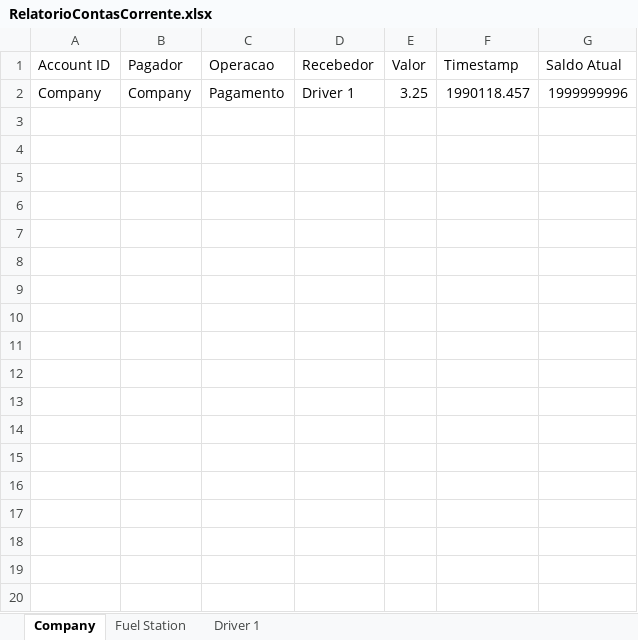
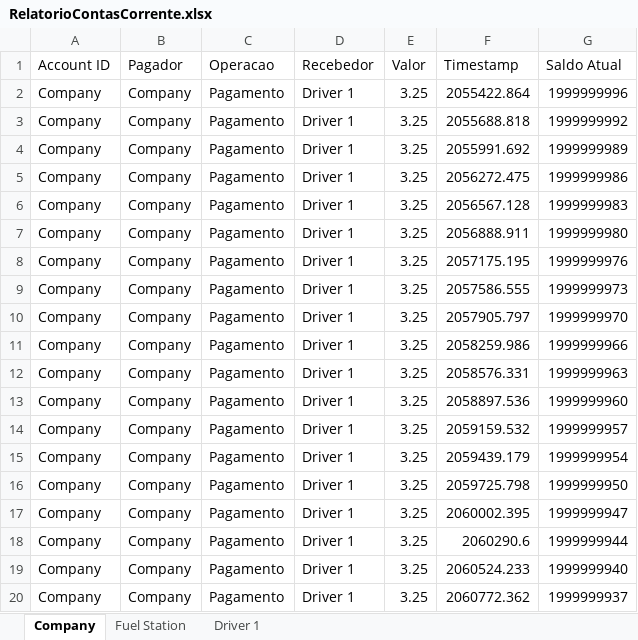
Before and after one commit to MarquinhoCF/Avaliacao_2-Automacao_Avancada, an Excel workbook: RelatorioContasCorrente.xlsx, sheet Company, drawn as a sheet; only a part is shown; values as stored, in another font and other column widths than the file's, no borders; the diff covers the shown part only; the diff names each change by its address in the sheet, - before the commit and + after, or states it on an @@ line.

```diff
--- a/RelatorioContasCorrente.xlsx (sheet Company)
+++ b/RelatorioContasCorrente.xlsx (sheet Company)
-F2 (Timestamp): 1990118.457
+F2 (Timestamp): 2055422.864
+row 3: Company | Company | Pagamento | Driver 1 | 3.25 | 2055688.818 | 1999999992
+row 4: Company | Company | Pagamento | Driver 1 | 3.25 | 2055991.692 | 1999999989
+row 5: Company | Company | Pagamento | Driver 1 | 3.25 | 2056272.475 | 1999999986
+row 6: Company | Company | Pagamento | Driver 1 | 3.25 | 2056567.128 | 1999999983
+row 7: Company | Company | Pagamento | Driver 1 | 3.25 | 2056888.911 | 1999999980
+row 8: Company | Company | Pagamento | Driver 1 | 3.25 | 2057175.195 | 1999999976
+row 9: Company | Company | Pagamento | Driver 1 | 3.25 | 2057586.555 | 1999999973
+row 10: Company | Company | Pagamento | Driver 1 | 3.25 | 2057905.797 | 1999999970
+row 11: Company | Company | Pagamento | Driver 1 | 3.25 | 2058259.986 | 1999999966
+row 12: Company | Company | Pagamento | Driver 1 | 3.25 | 2058576.331 | 1999999963
+row 13: Company | Company | Pagamento | Driver 1 | 3.25 | 2058897.536 | 1999999960
+row 14: Company | Company | Pagamento | Driver 1 | 3.25 | 2059159.532 | 1999999957
+row 15: Company | Company | Pagamento | Driver 1 | 3.25 | 2059439.179 | 1999999954
+row 16: Company | Company | Pagamento | Driver 1 | 3.25 | 2059725.798 | 1999999950
+row 17: Company | Company | Pagamento | Driver 1 | 3.25 | 2060002.395 | 1999999947
+row 18: Company | Company | Pagamento | Driver 1 | 3.25 | 2060290.6 | 1999999944
+row 19: Company | Company | Pagamento | Driver 1 | 3.25 | 2060524.233 | 1999999940
+row 20: Company | Company | Pagamento | Driver 1 | 3.25 | 2060772.362 | 1999999937
```
Also changed, not shown: 175 added rows elsewhere in this sheet, sheet Driver 1, sheet Fuel Station, ReconciliationReport.xlsx, RelatorioCarros.xlsx, 8 other files.
